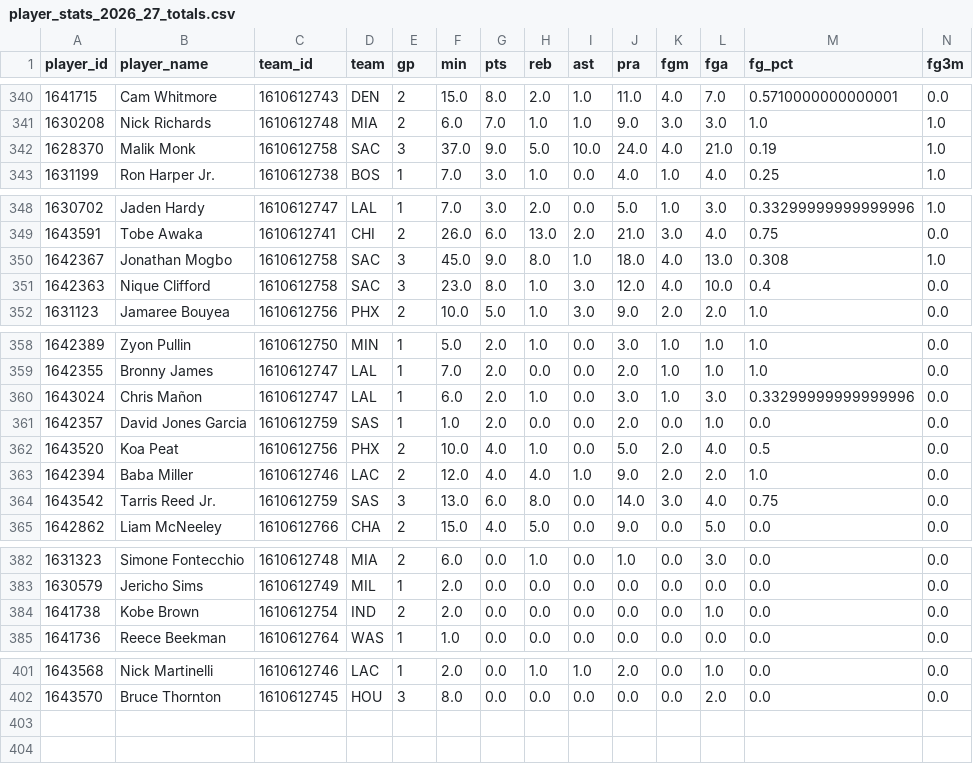
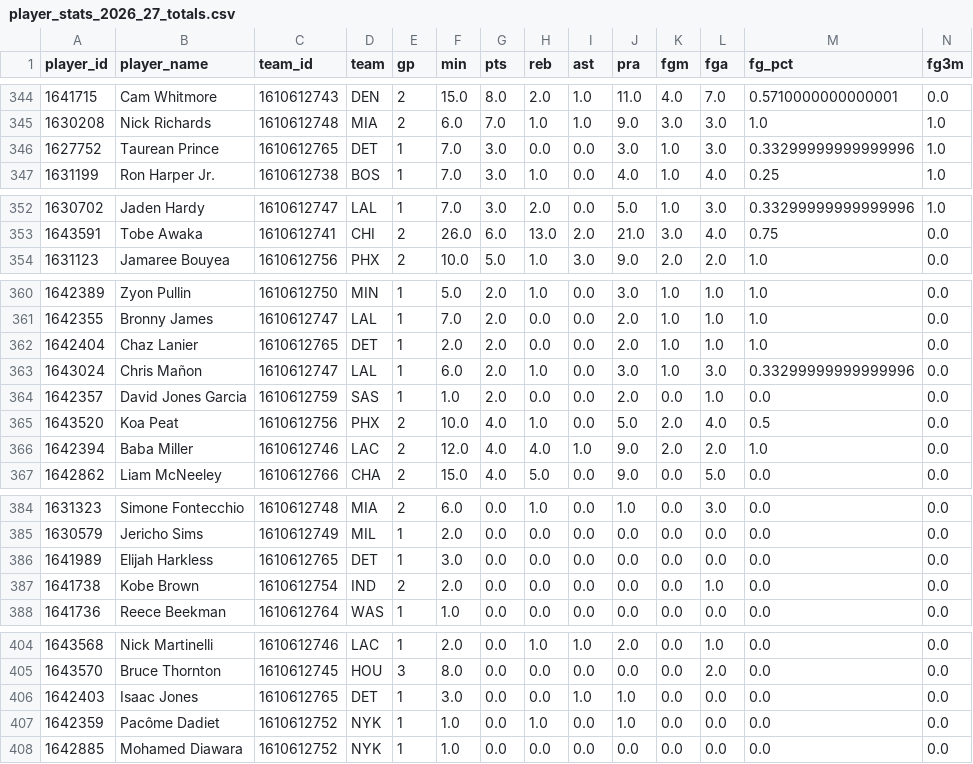
Before and after one commit to CARLMEDINAV/NBA-ML, a CSV file: artifacts/player_stats_2026_27_totals.csv, drawn as a sheet; only a part is shown, gaps mark what is left out; rows hold the shown columns only; the diff covers the shown part only; the diff names each change by its address in the sheet, - before the commit and + after, or states it on an @@ line.

```diff
--- a/artifacts/player_stats_2026_27_totals.csv
+++ b/artifacts/player_stats_2026_27_totals.csv
@@ row 342 moved to row 273: 1628370 @@
+row 346: 1627752 | Taurean Prince | 1610612765 | DET | 1 | 7.0 | 3.0 | 0.0 | 0.0 | 3.0 | 1.0 | 3.0 | 0.33299999999999996 | 1.0
@@ row 350 moved to row 275: 1642367 @@
@@ row 351 moved to row 280: 1642363 @@
+row 362: 1642404 | Chaz Lanier | 1610612765 | DET | 1 | 2.0 | 2.0 | 0.0 | 0.0 | 2.0 | 1.0 | 1.0 | 1.0 | 0.0
@@ row 364 moved to row 290: 1643542 @@
+row 386: 1641989 | Elijah Harkless | 1610612765 | DET | 1 | 3.0 | 0.0 | 0.0 | 0.0 | 0.0 | 0.0 | 0.0 | 0.0 | 0.0
+row 406: 1642403 | Isaac Jones | 1610612765 | DET | 1 | 3.0 | 0.0 | 0.0 | 1.0 | 1.0 | 0.0 | 0.0 | 0.0 | 0.0
+row 407: 1642359 | Pacôme Dadiet | 1610612752 | NYK | 1 | 1.0 | 0.0 | 1.0 | 0.0 | 1.0 | 0.0 | 0.0 | 0.0 | 0.0
+row 408: 1642885 | Mohamed Diawara | 1610612752 | NYK | 1 | 1.0 | 0.0 | 0.0 | 0.0 | 0.0 | 0.0 | 0.0 | 0.0 | 0.0
```
Also changed, not shown: 7 moved rows elsewhere in this file, artifacts/player_stats_2026_27_pergame.csv.
